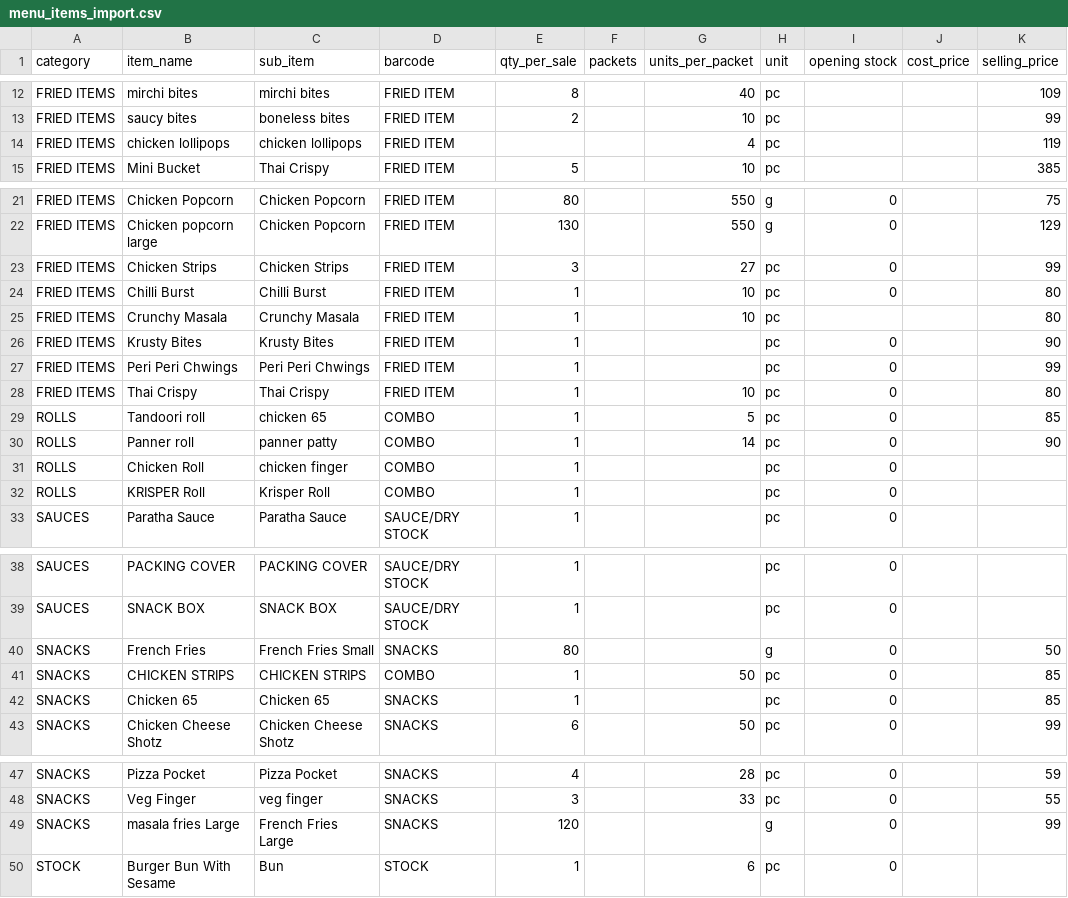
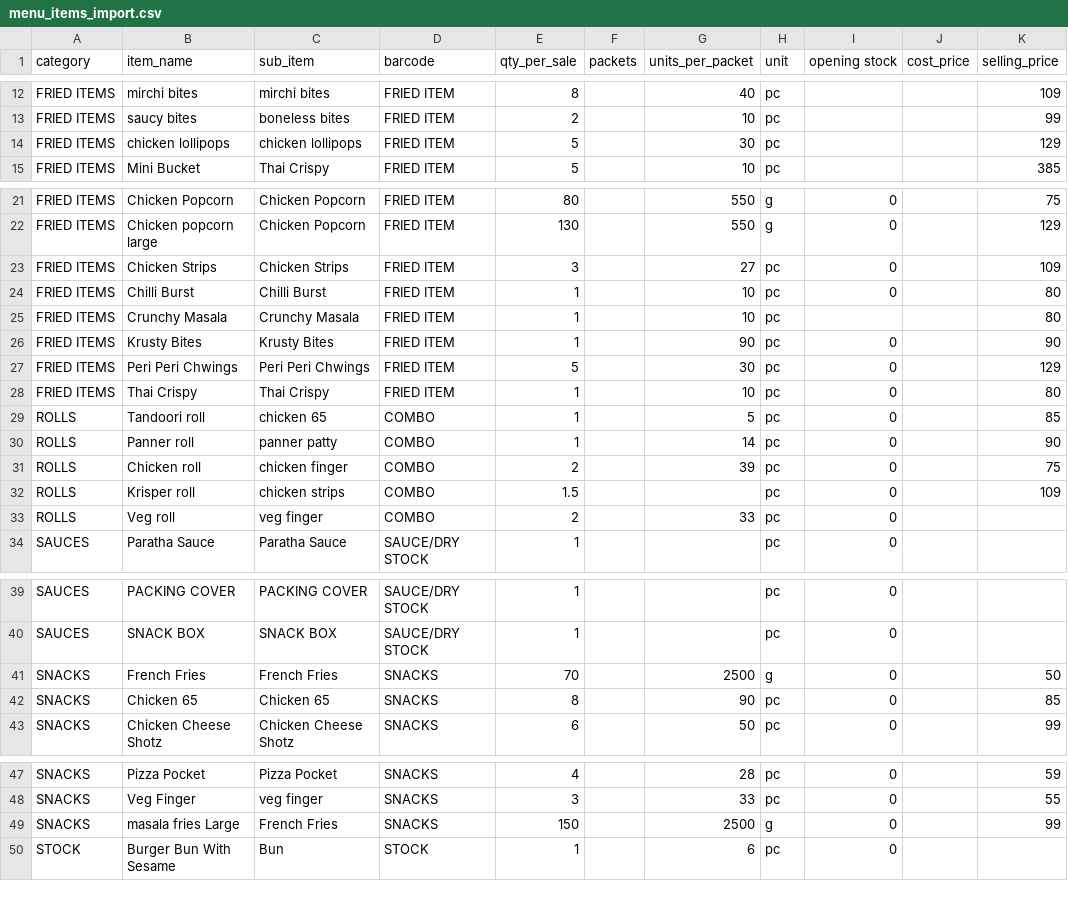
Before and after one commit to Vigneshwari116/hotelfood, a CSV file: assets/templates/menu_items_import.csv, drawn as a sheet; only a part is shown, gaps mark what is left out.

```diff
--- a/assets/templates/menu_items_import.csv
+++ b/assets/templates/menu_items_import.csv
@@ -13,3 +13,3 @@ FRIED ITEMS,mirchi bites,mirchi bites,FRIED ITEM,8,,40,pc,,,109
 FRIED ITEMS,saucy bites,boneless bites,FRIED ITEM,2,,10,pc,,,99
-FRIED ITEMS,chicken lollipops,chicken lollipops,FRIED ITEM,,,4,pc,,,119
+FRIED ITEMS,chicken lollipops,chicken lollipops,FRIED ITEM,5,,30,pc,,,129
 FRIED ITEMS,Mini Bucket,Thai Crispy,FRIED ITEM,5,,10,pc,,,385
@@ -22,7 +22,7 @@ FRIED ITEMS,Chicken Popcorn,Chicken Popcorn,FRIED ITEM,80,,550,g,0,,75
 FRIED ITEMS,Chicken popcorn large,Chicken Popcorn,FRIED ITEM,130,,550,g,0,,129
-FRIED ITEMS,Chicken Strips,Chicken Strips,FRIED ITEM,3,,27,pc,0,,99
+FRIED ITEMS,Chicken Strips,Chicken Strips,FRIED ITEM,3,,27,pc,0,,109
 FRIED ITEMS,Chilli Burst,Chilli Burst,FRIED ITEM,1,,10,pc,0,,80
 FRIED ITEMS,Crunchy Masala,Crunchy Masala,FRIED ITEM,1,,10,pc,,,80
-FRIED ITEMS,Krusty Bites,Krusty Bites,FRIED ITEM,1,,,pc,0,,90
-FRIED ITEMS,Peri Peri Chwings,Peri Peri Chwings,FRIED ITEM,1,,,pc,0,,99
+FRIED ITEMS,Krusty Bites,Krusty Bites,FRIED ITEM,1,,90,pc,0,,90
+FRIED ITEMS,Peri Peri Chwings,Peri Peri Chwings,FRIED ITEM,5,,30,pc,0,,129
 FRIED ITEMS,Thai Crispy,Thai Crispy,FRIED ITEM,1,,10,pc,0,,80
@@ -30,4 +30,5 @@ ROLLS,Tandoori roll,chicken 65,COMBO,1,,5,pc,0,,85
 ROLLS,Panner roll,panner patty,COMBO,1,,14,pc,0,,90
-ROLLS,Chicken Roll,chicken finger,COMBO,1,,,pc,0,,
-ROLLS,KRISPER Roll,Krisper Roll,COMBO,1,,,pc,0,,
+ROLLS,Chicken roll,chicken finger,COMBO,2,,39,pc,0,,75
+ROLLS,Krisper roll,chicken strips,COMBO,1.5,,,pc,0,,109
+ROLLS,Veg roll,veg finger,COMBO,2,,33,pc,0,,
 SAUCES,Paratha Sauce,Paratha Sauce,SAUCE/DRY STOCK,1,,,pc,0,,
@@ -39,5 +40,4 @@ SAUCES,PACKING COVER,PACKING COVER,SAUCE/DRY STOCK,1,,,pc,0,,
 SAUCES,SNACK BOX,SNACK BOX,SAUCE/DRY STOCK,1,,,pc,0,,
-SNACKS,French Fries,French Fries Small,SNACKS,80,,,g,0,,50
-SNACKS,CHICKEN STRIPS,CHICKEN STRIPS,COMBO,1,,50,pc,0,,85
-SNACKS,Chicken 65,Chicken 65,SNACKS,1,,,pc,0,,85
+SNACKS,French Fries,French Fries,SNACKS,70,,2500,g,0,,50
+SNACKS,Chicken 65,Chicken 65,SNACKS,8,,90,pc,0,,85
 SNACKS,Chicken Cheese Shotz,Chicken Cheese Shotz,SNACKS,6,,50,pc,0,,99
@@ -48,3 +48,3 @@ SNACKS,Pizza Pocket,Pizza Pocket,SNACKS,4,,28,pc,0,,59
 SNACKS,Veg Finger,veg finger,SNACKS,3,,33,pc,0,,55
-SNACKS,masala fries Large,French Fries Large,SNACKS,120,,,g,0,,99
+SNACKS,masala fries Large,French Fries,SNACKS,150,,2500,g,0,,99
 STOCK,Burger Bun With Sesame,Bun,STOCK,1,,6,pc,0,,
```
Also changed, not shown: 6 other files.
